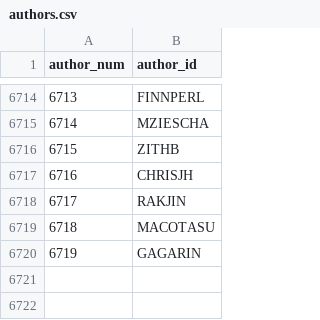
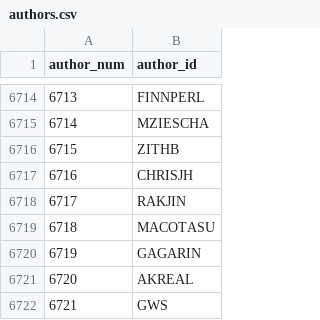
Before and after one commit to madsen/cpan-once-a-week-data, a CSV file: authors.csv, drawn as a sheet; only a part is shown, gaps mark what is left out.

```diff
--- a/authors.csv
+++ b/authors.csv
@@ -6720 +6720,3 @@ author_num,author_id
 6719,GAGARIN
+6720,AKREAL
+6721,GWS
```
Also changed, not shown: releases/2015/releases-2015-01.csv.
